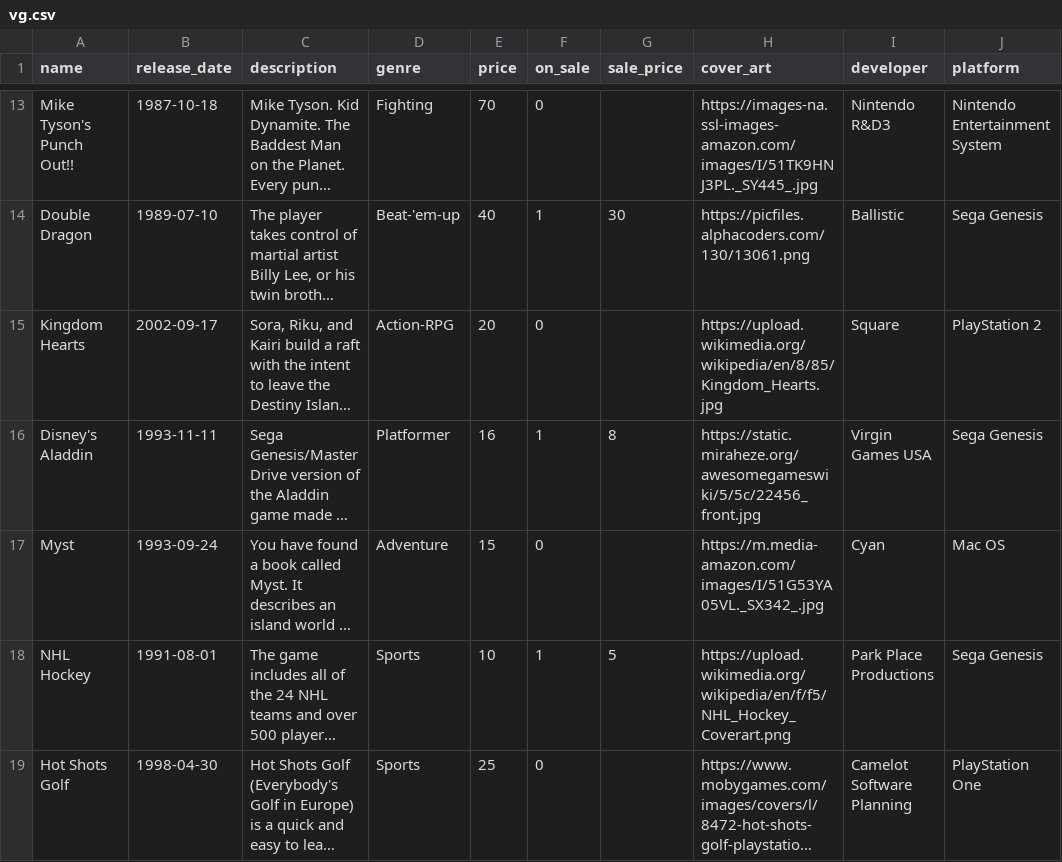
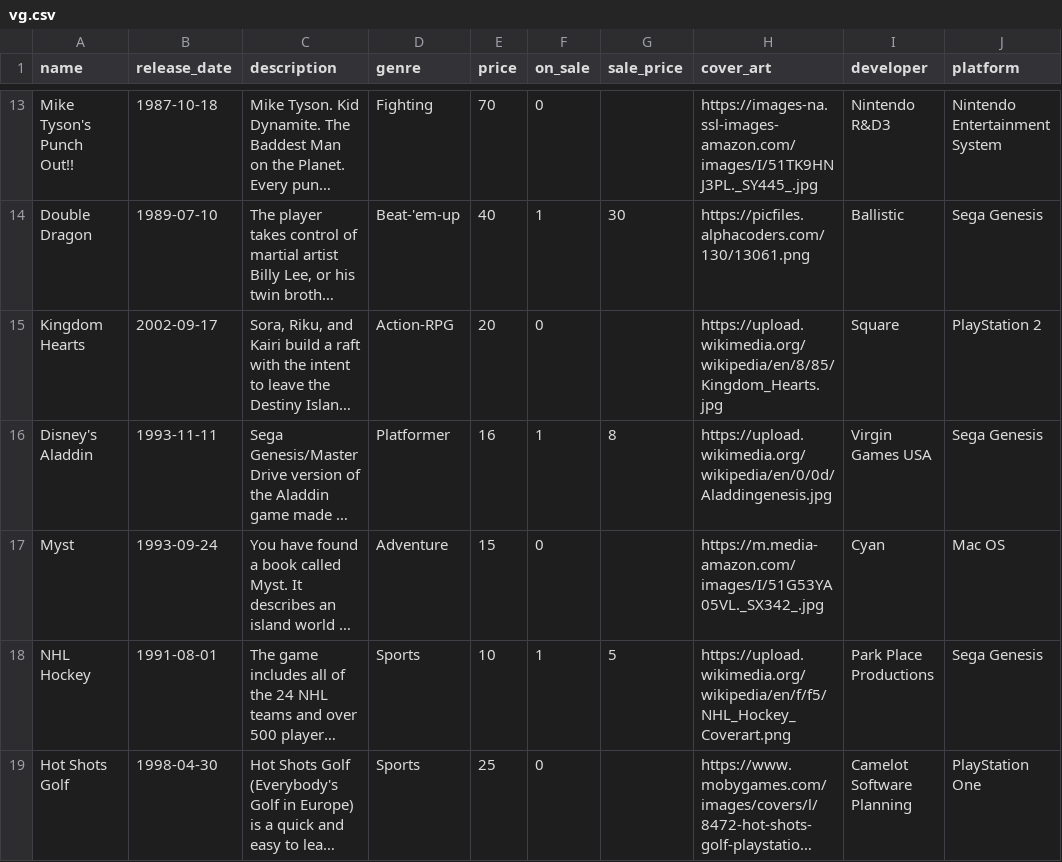
Before and after one commit to johnkdbell/rails_ecommerce_project, a CSV file: db/vg.csv, drawn as a sheet; only a part is shown, gaps mark what is left out; long unchanged cells end in …; the diff covers the shown part only; the diff names each change by its address in the sheet, - before the commit and + after, or states it on an @@ line.

Commit message:
Correct new arrivals to populate columns

```diff
--- a/db/vg.csv
+++ b/db/vg.csv
-H16 (cover_art): https://static.miraheze.org/awesomegameswiki/5/5c/22456_front.jpg
+H16 (cover_art): https://upload.wikimedia.org/wikipedia/en/0/0d/Aladdingenesis.jpg
```
Also changed, not shown: 12 added rows elsewhere in this file, 7 other files.
